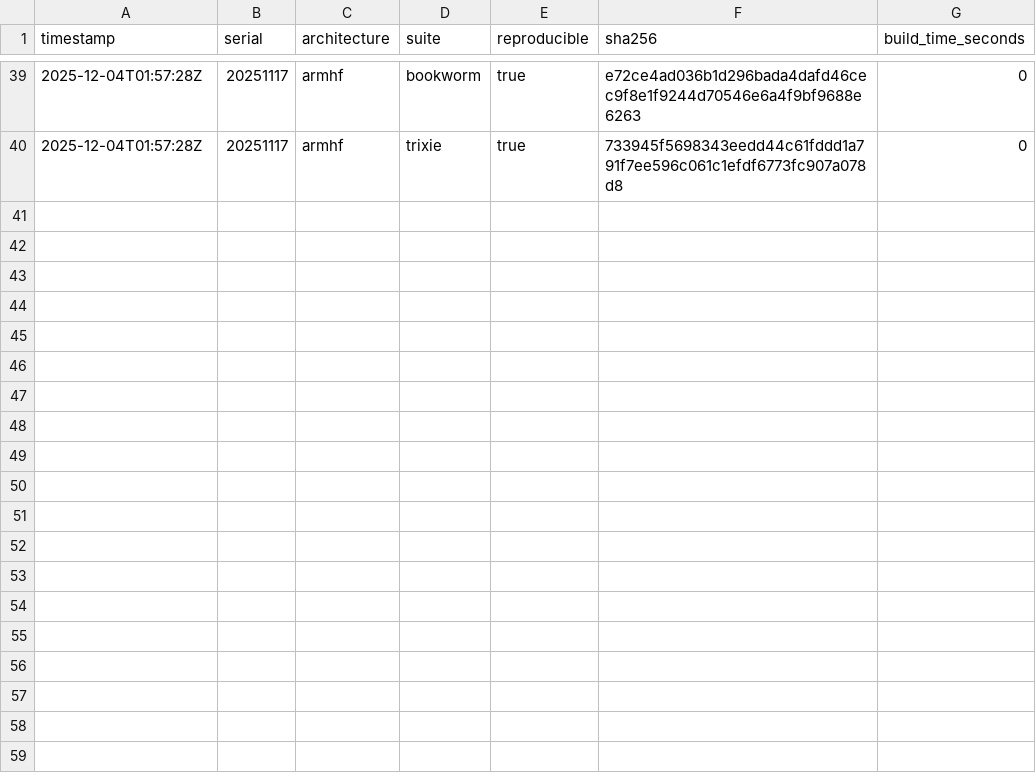
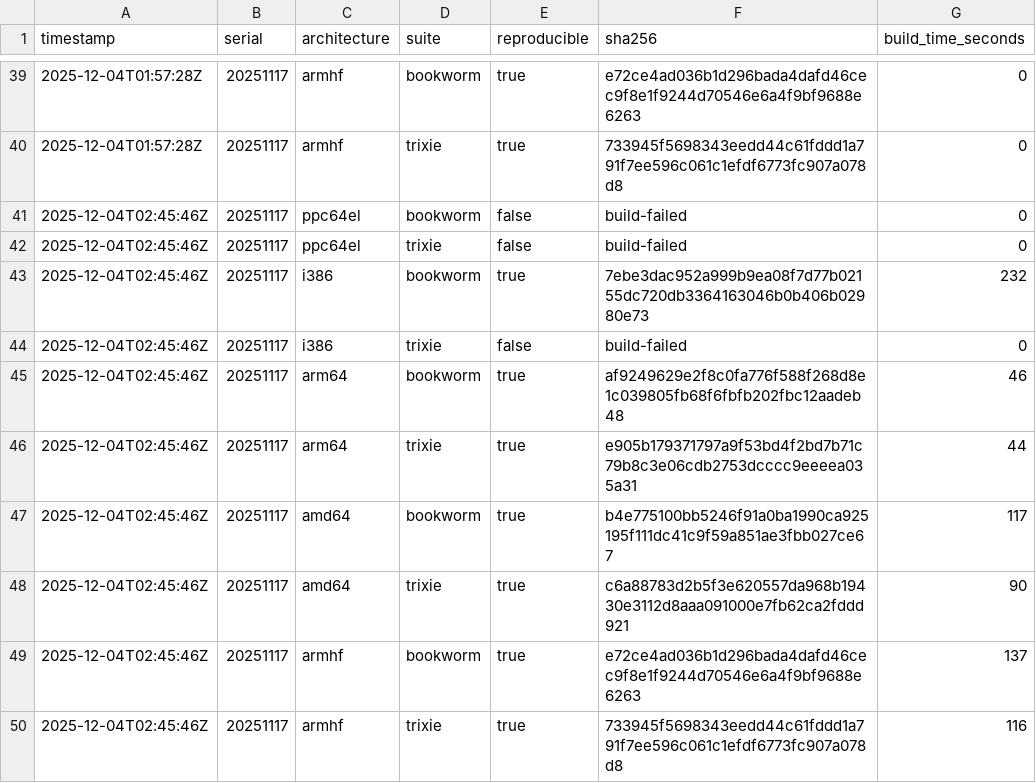
Before and after one commit to sheurich/debian-repro, a CSV file: dashboard/data/history.csv, drawn as a sheet; only a part is shown, gaps mark what is left out.

```diff
--- a/dashboard/data/history.csv
+++ b/dashboard/data/history.csv
@@ -40 +40,11 @@ timestamp,serial,architecture,suite,reproducible,sha256,build_time_seconds
 "2025-12-04T01:57:28Z","20251117","armhf","trixie",true,"733945f5698343eedd44c61fddd1a791f7ee596c061c1efdf6773fc907a078d8",0
+"2025-12-04T02:45:46Z","20251117","ppc64el","bookworm",false,"build-failed",0
+"2025-12-04T02:45:46Z","20251117","ppc64el","trixie",false,"build-failed",0
+"2025-12-04T02:45:46Z","20251117","i386","bookworm",true,"7ebe3dac952a999b9ea08f7d77b02155dc720db3364163046b0b406b02980e73",232
+"2025-12-04T02:45:46Z","20251117","i386","trixie",false,"build-failed",0
+"2025-12-04T02:45:46Z","20251117","arm64","bookworm",true,"af9249629e2f8c0fa776f588f268d8e1c039805fb68f6fbfb202fbc12aadeb48",46
+"2025-12-04T02:45:46Z","20251117","arm64","trixie",true,"e905b179371797a9f53bd4f2bd7b71c79b8c3e06cdb2753dcccc9eeeea035a31",44
+"2025-12-04T02:45:46Z","20251117","amd64","bookworm",true,"b4e775100bb5246f91a0ba1990ca925195f111dc41c9f59a851ae3fbb027ce67",117
+"2025-12-04T02:45:46Z","20251117","amd64","trixie",true,"c6a88783d2b5f3e620557da968b19430e3112d8aaa091000e7fb62ca2fddd921",90
+"2025-12-04T02:45:46Z","20251117","armhf","bookworm",true,"e72ce4ad036b1d296bada4dafd46cec9f8e1f9244d70546e6a4f9bf9688e6263",137
+"2025-12-04T02:45:46Z","20251117","armhf","trixie",true,"733945f5698343eedd44c61fddd1a791f7ee596c061c1efdf6773fc907a078d8",116
```
Also changed, not shown: 9 other files.
